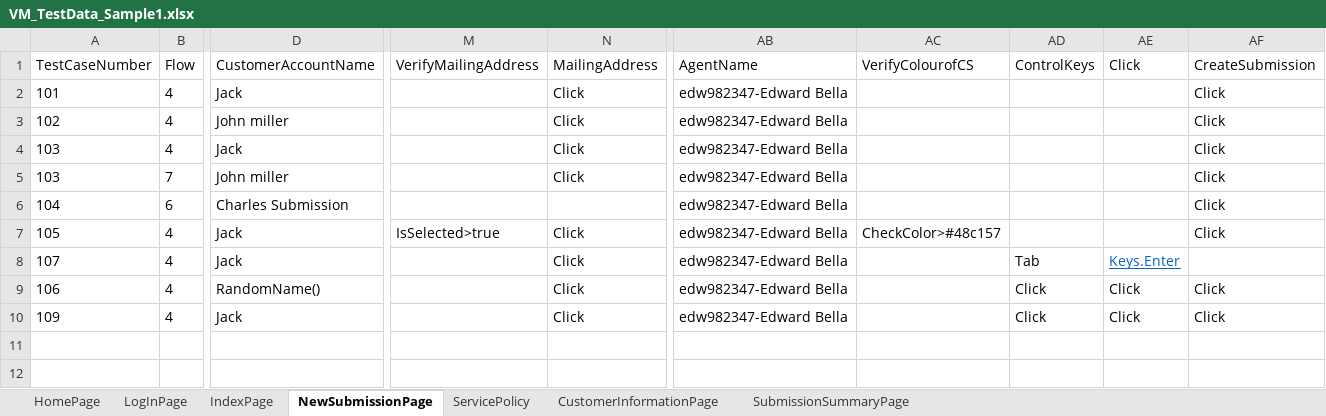
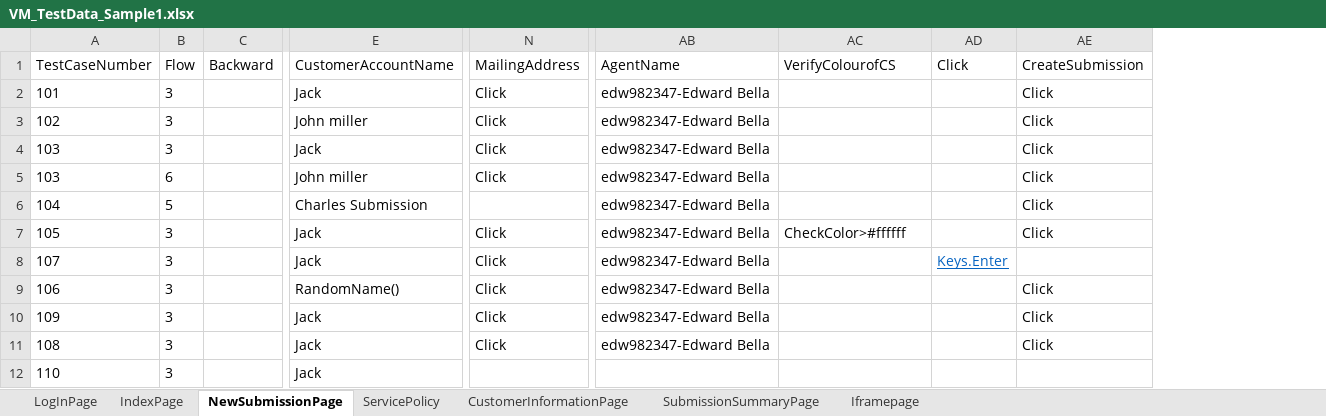
Before and after one commit to lucky0930/KLICCodelessFramework, an Excel workbook: resources/test_data/VM_TestData_Sample1.xlsx, sheet NewSubmissionPage, drawn as a sheet; only a part is shown, gaps mark what is left out; values as stored, in another font and other column widths than the file's, no borders; removed rows and columns are numbered as before the commit, all else as after; rows hold the shown columns only; the diff names each change by its address in the sheet, - before the commit and + after, or states it on an @@ line.

```diff
--- a/resources/test_data/VM_TestData_Sample1.xlsx (sheet NewSubmissionPage)
+++ b/resources/test_data/VM_TestData_Sample1.xlsx (sheet NewSubmissionPage)
-sheet tab: HomePage
+sheet tab: Iframepage
@@ sheet tab order changed: LogInPage | IndexPage | NewSubmissionPage | ServicePolicy | CustomerInformationPage | SubmissionSummaryPage | Iframepage @@
+column C (Backward), empty
-column M (VerifyMailingAddress), row 7: IsSelected>true
-column AD (ControlKeys), rows 8-10: Tab | Click | Click
-B2:B4 (Flow): 4
+B2:B4 (Flow): 3
-B5 (Flow): 7
+B5 (Flow): 6
-B6 (Flow): 6
+B6 (Flow): 5
-B7:B10 (Flow): 4
+B7:B10 (Flow): 3
-AC7 (VerifyColourofCS): CheckColor>#48c157
+AC7 (VerifyColourofCS): CheckColor>#ffffff
-AD9:AD10 (Click): Click
+AD9:AD10 (Click): (empty)
+row 11: 108 | 3 |  | Jack | Click | edw982347-Edward Bella |  |  | Click
+row 12: 110 | 3 |  | Jack
```
Also changed, not shown: sheet Iframepage, sheet LogInPage, sheet IndexPage, sheet ServicePolicy, sheet CustomerInformationPage, 20 other files.
